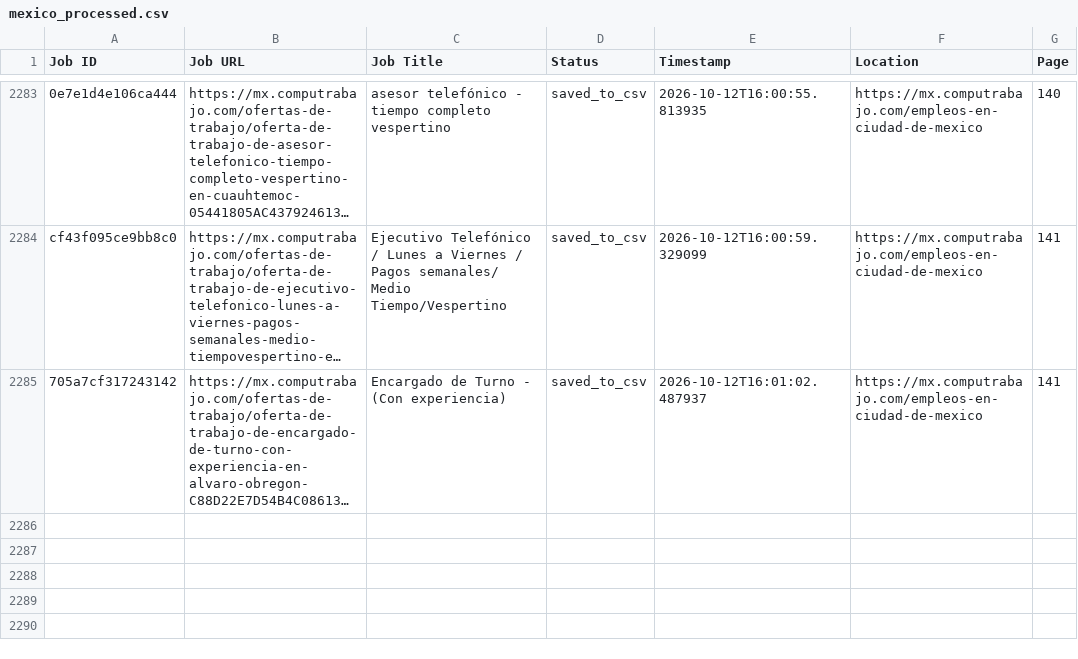
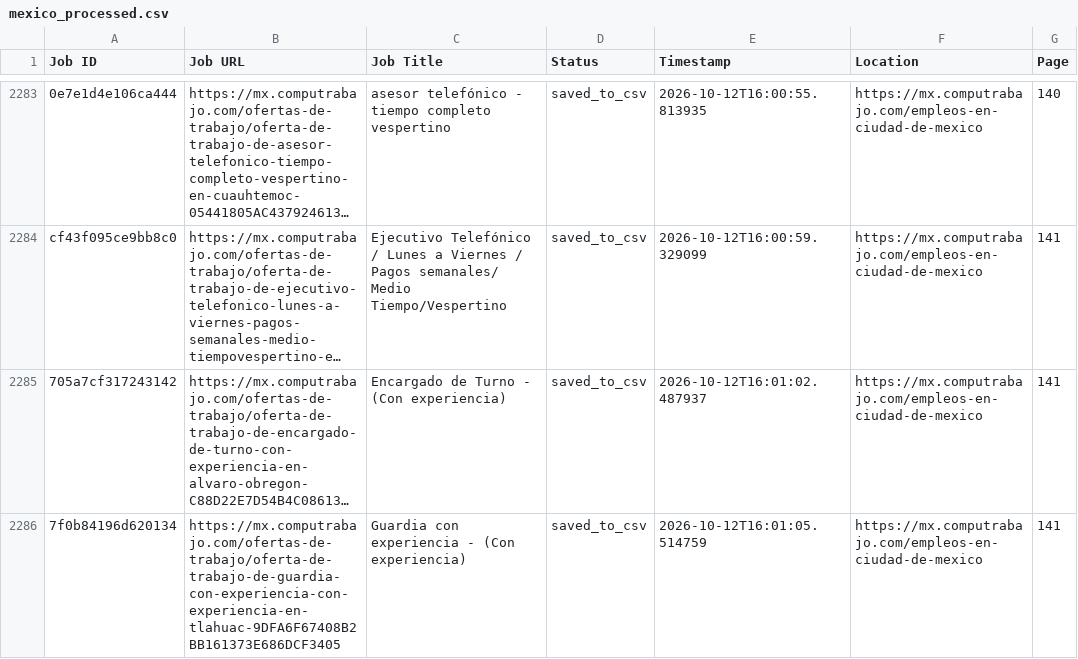
Before and after one commit to liliankason/computrabajo_mexico_scraper, a CSV file: mexico_processed.csv, drawn as a sheet; only a part is shown, gaps mark what is left out; long unchanged cells end in …; the diff names each change by its address in the sheet, - before the commit and + after, or states it on an @@ line.

```diff
--- a/mexico_processed.csv
+++ b/mexico_processed.csv
+row 2286: 7f0b84196d620134 | https://mx.computrabajo.com/ofertas-de-trabajo/oferta-de-trabajo-de-guardia-con-experiencia-con-experiencia-en-tlahuac-9DFA6F67408B2BB161373E686DCF3405 | Guardia con experiencia - (Con experiencia) | saved_to_csv | 2026-10-12T16:01:05.514759 | https://mx.computrabajo.com/empleos-en-ciudad-de-mexico | 141
```
Also changed, not shown: 2 other files.
